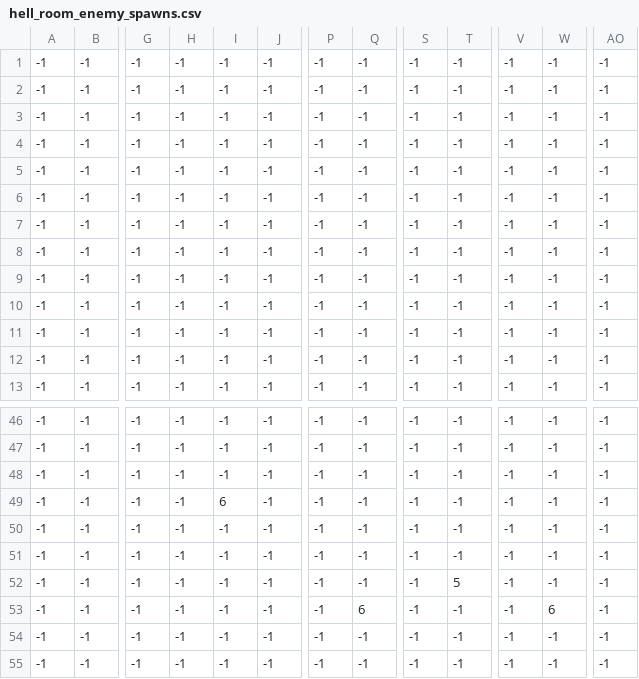
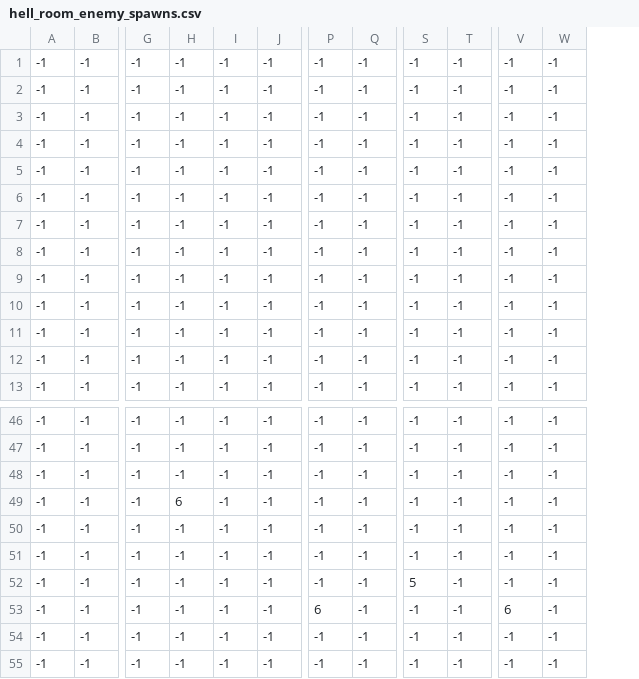
Before and after one commit to Luk-gitgood/Game-PO5, a CSV file: levels/1/hell_room/hell_room_enemy_spawns.csv, drawn as a sheet; only a part is shown, gaps mark what is left out; the diff names each change by its address in the sheet, - before the commit and + after, or states it on an @@ line.

```diff
--- a/levels/1/hell_room/hell_room_enemy_spawns.csv
+++ b/levels/1/hell_room/hell_room_enemy_spawns.csv
-column AO, rows 1-13: all -1; rows 46-55: all -1
-H49: -1
+H49: 6
-I49: 6
+I49: -1
-S52: -1
+S52: 5
-T52: 5
+T52: -1
-P53: -1
+P53: 6
-Q53: 6
+Q53: -1
-V53: -1
+V53: 6
-W53: 6
+W53: -1
```
Also changed, not shown: levels/1/hell_room/hell_room_collision_surface.csv, levels/1/hell_room/hell_room_decorations.csv, 6 other files.
